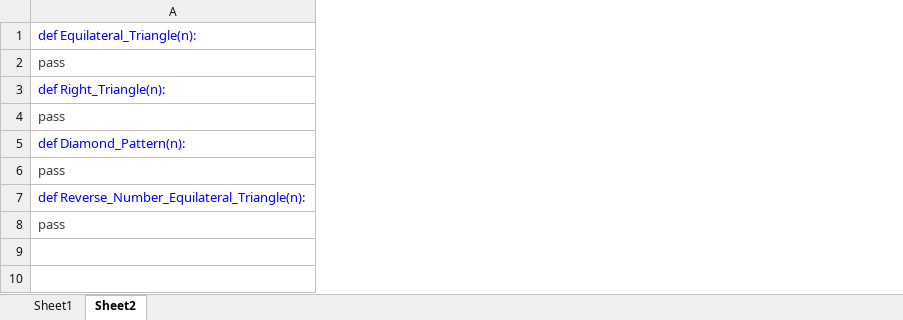
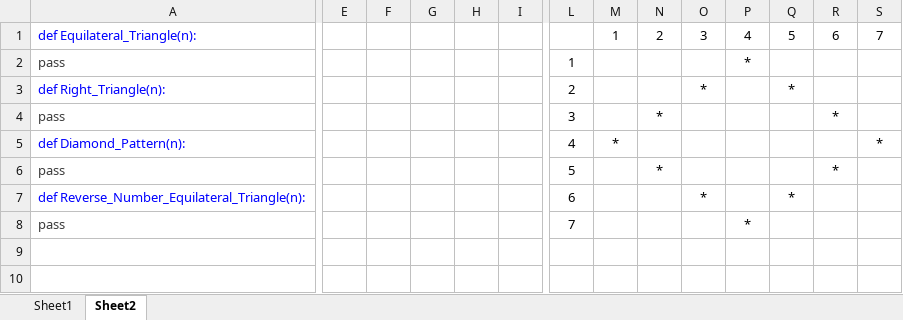
Before and after one commit to Aravindray/Learn_Python, an Excel workbook: JAN2024/Python Patterns.xlsx, sheet Sheet2, drawn as a sheet; only a part is shown, gaps mark what is left out; values as stored, in another font and other column widths than the file's, no borders; charts and pictures not drawn; the diff covers the shown part only; the diff names each change by its address in the sheet, - before the commit and + after, or states it on an @@ line.

```diff
--- a/JAN2024/Python Patterns.xlsx (sheet Sheet2)
+++ b/JAN2024/Python Patterns.xlsx (sheet Sheet2)
+column E, empty
+column F, empty
+column G, empty
+column H, empty
+column I, empty
+column L, rows 2-8: 1 | 2 | 3 | 4 | 5 | 6 | 7
+column M, rows 1-5: 1 |  |  |  | *
+column N, rows 1-6: 2 |  |  | * |  | *
+column O, rows 1-7: 3 |  | * |  |  |  | *
+column P, rows 1-8: 4 | * |  |  |  |  |  | *
+column Q, rows 1-7: 5 |  | * |  |  |  | *
+column R, rows 1-6: 6 |  |  | * |  | *
+column S, rows 1-5: 7 |  |  |  | *
```
Also changed, not shown: 2 added columns elsewhere in this sheet, charts or pictures.
